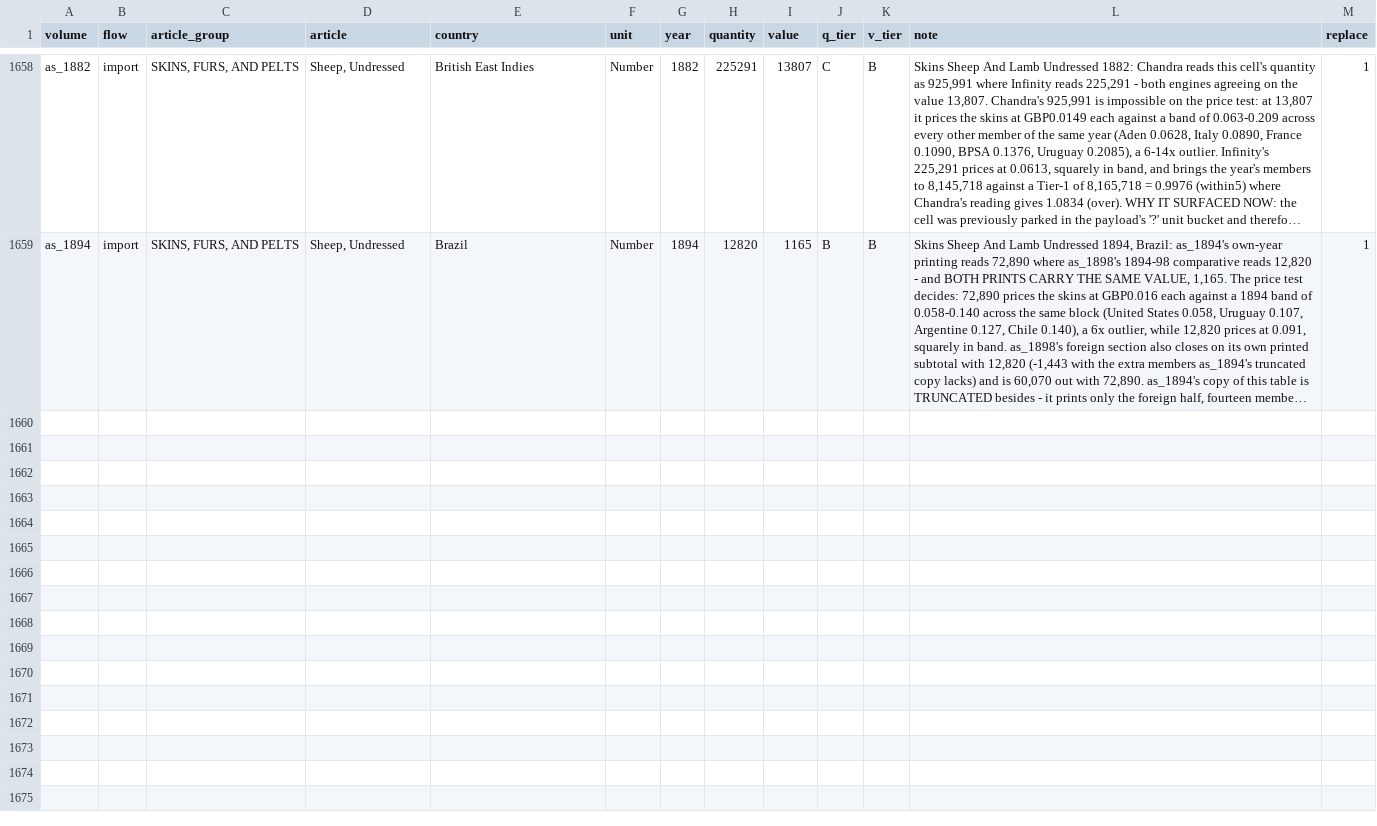
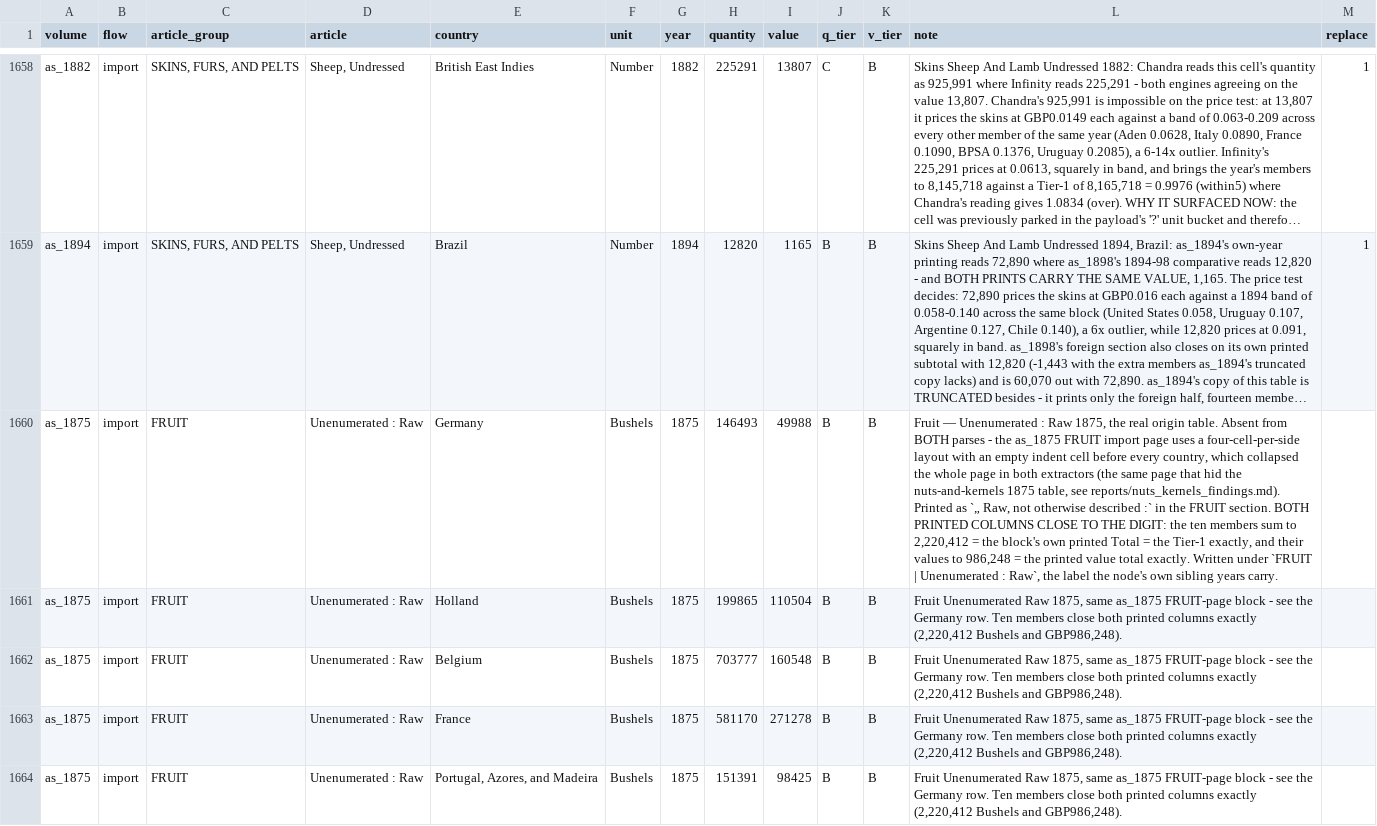
Before and after one commit to jburnford/uk-trade-db, a CSV file: reference/manual_rows.csv, drawn as a sheet; only a part is shown, gaps mark what is left out; long unchanged cells end in …; the diff covers the shown part only; the diff names each change by its address in the sheet, - before the commit and + after, or states it on an @@ line.

```diff
--- a/reference/manual_rows.csv
+++ b/reference/manual_rows.csv
+row 1660: as_1875 | import | FRUIT | Unenumerated : Raw | Germany | Bushels | 1875 | 146493 | 49988 | B | B | Fruit — Unenumerated : Raw 1875, the real origin table. Absent from BOTH parses - the as_1875 FRUIT import page uses a four-cell-per-side layout with an empty indent cell before every country, which collapsed the whole page in both extractors (the same page that hid the nuts-and-kernels 1875 table, see reports/nuts_kernels_findings.md). Printed as `„ Raw, not otherwise described :` in the FRUIT section. BOTH PRINTED COLUMNS CLOSE TO THE DIGIT: the ten members sum to 2,220,412 = the block's own printed Total = the Tier-1 exactly, and their values to 986,248 = the printed value total exactly. Written under `FRUIT | Unenumerated : Raw`, the label the node's own sibling years carry.
+row 1661: as_1875 | import | FRUIT | Unenumerated : Raw | Holland | Bushels | 1875 | 199865 | 110504 | B | B | Fruit Unenumerated Raw 1875, same as_1875 FRUIT-page block - see the Germany row. Ten members close both printed columns exactly (2,220,412 Bushels and GBP986,248).
+row 1662: as_1875 | import | FRUIT | Unenumerated : Raw | Belgium | Bushels | 1875 | 703777 | 160548 | B | B | Fruit Unenumerated Raw 1875, same as_1875 FRUIT-page block - see the Germany row. Ten members close both printed columns exactly (2,220,412 Bushels and GBP986,248).
+row 1663: as_1875 | import | FRUIT | Unenumerated : Raw | France | Bushels | 1875 | 581170 | 271278 | B | B | Fruit Unenumerated Raw 1875, same as_1875 FRUIT-page block - see the Germany row. Ten members close both printed columns exactly (2,220,412 Bushels and GBP986,248).
+row 1664: as_1875 | import | FRUIT | Unenumerated : Raw | Portugal, Azores, and Madeira | Bushels | 1875 | 151391 | 98425 | B | B | Fruit Unenumerated Raw 1875, same as_1875 FRUIT-page block - see the Germany row. Ten members close both printed columns exactly (2,220,412 Bushels and GBP986,248).
```
Also changed, not shown: 5 added rows elsewhere in this file, reference/group_repairs.csv, reports/bracketed_gaps.csv, 4 other files.
